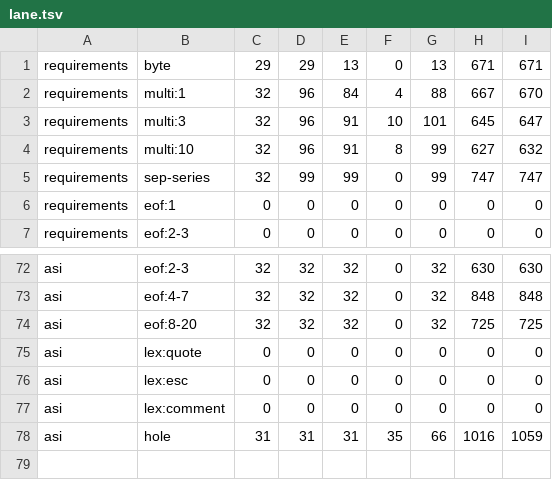
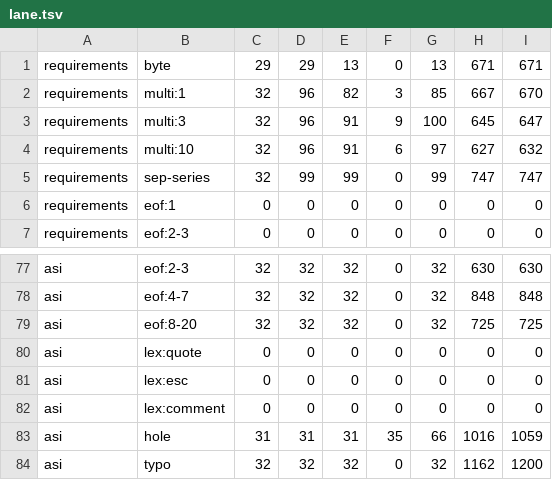
Before and after one commit to ydaveluy/cursiv, a TSV file: bench/recovery_metric/lane.tsv, drawn as a sheet; only a part is shown, gaps mark what is left out; the diff covers the shown part only.

```diff
--- a/bench/recovery_metric/lane.tsv
+++ b/bench/recovery_metric/lane.tsv
@@ -1,5 +1,5 @@
 requirements	byte	29	29	13	0	13	671	671
-requirements	multi:1	32	96	84	4	88	667	670
-requirements	multi:3	32	96	91	10	101	645	647
-requirements	multi:10	32	96	91	8	99	627	632
+requirements	multi:1	32	96	82	3	85	667	670
+requirements	multi:3	32	96	91	9	100	645	647
+requirements	multi:10	32	96	91	6	97	627	632
 requirements	sep-series	32	99	99	0	99	747	747
@@ -78 +83,2 @@ asi	lex:comment	0	0	0	0	0	0	0
 asi	hole	31	31	31	35	66	1016	1059
+asi	typo	32	32	32	0	32	1162	1200
```
Also changed, not shown: 5 added rows elsewhere in this file, bench/recovery_metric/lane-ll.tsv, 20 other files.
